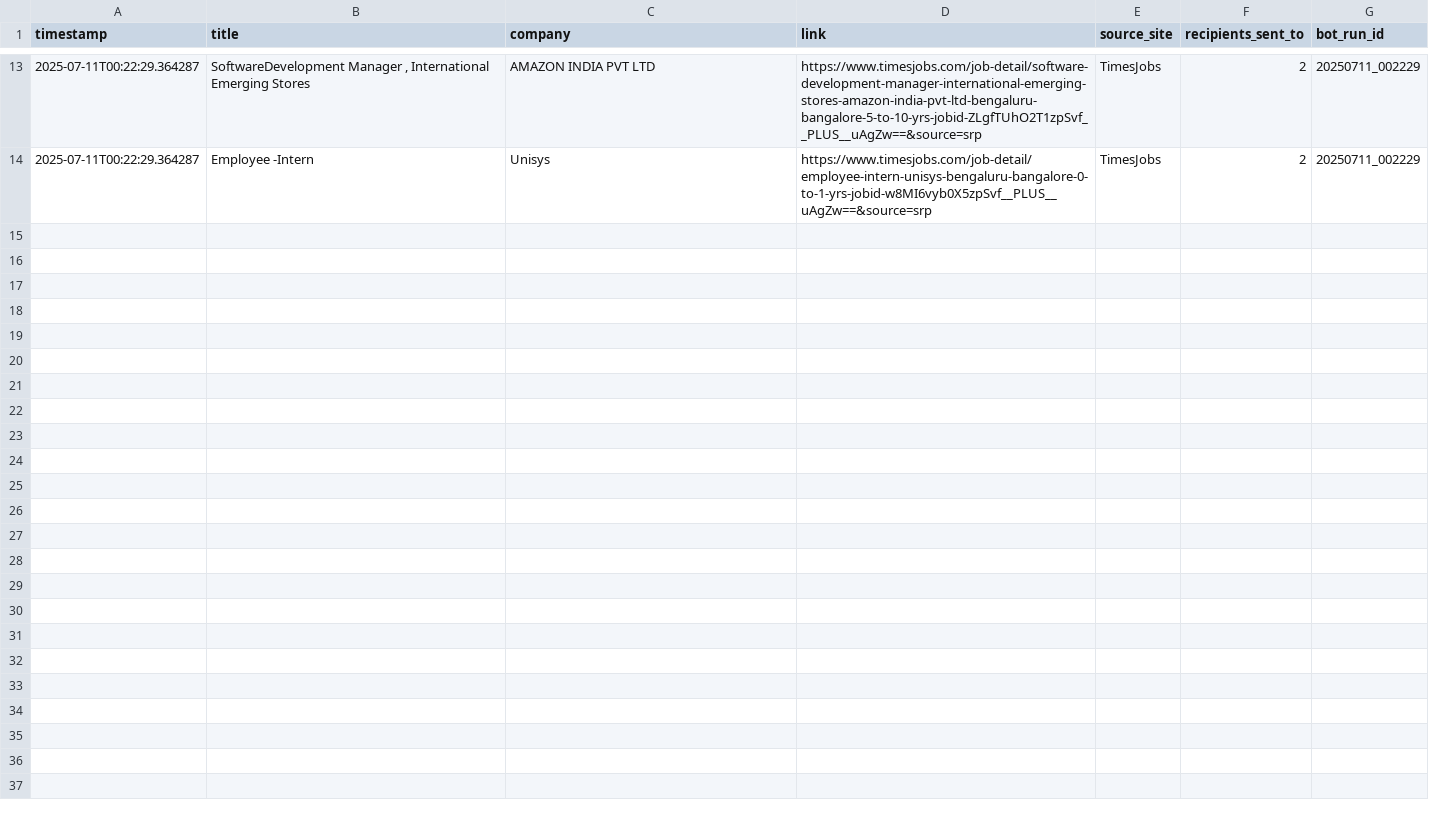
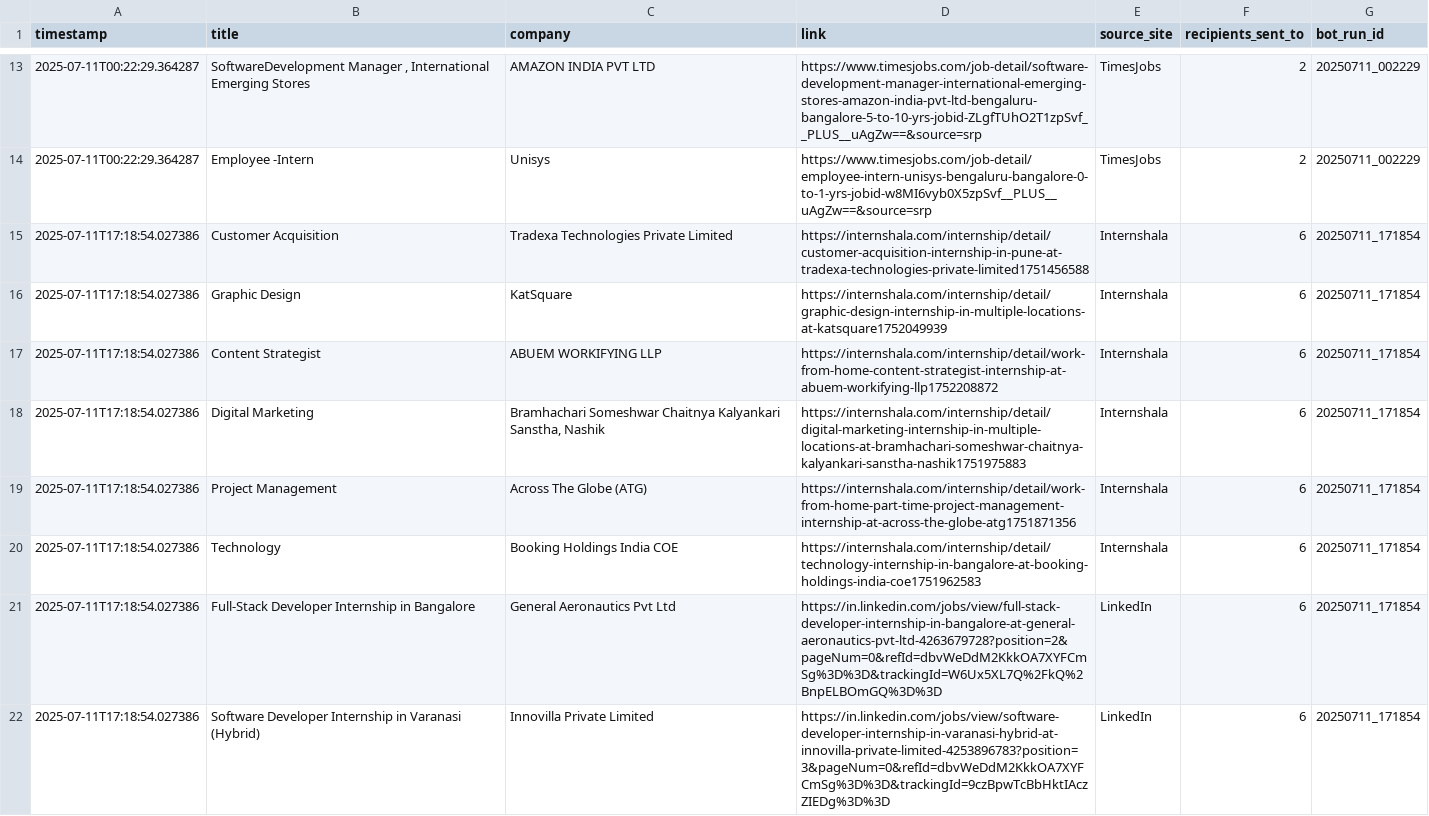
Before and after one commit to doSwayamCode/internship-bot, a CSV file: internship_data.csv, drawn as a sheet; only a part is shown, gaps mark what is left out; the diff covers the shown part only.

```diff
--- a/internship_data.csv
+++ b/internship_data.csv
@@ -14 +14,9 @@ timestamp,title,company,link,source_site,recipients_sent_to,bot_run_id
 2025-07-11T00:22:29.364287,Employee -Intern,Unisys,https://www.timesjobs.com/job-detail/employee-intern-unisys-bengaluru-bangalore-0-to-1-yrs-jobid-w8MI6vyb0X5zpSvf__PLUS__uAgZw==&source=srp,TimesJobs,2,20250711_002229
+2025-07-11T17:18:54.027386,Customer Acquisition,Tradexa Technologies Private Limited,https://internshala.com/internship/detail/customer-acquisition-internship-in-pune-at-tradexa-technologies-private-limited1751456588,Internshala,6,20250711_171854
+2025-07-11T17:18:54.027386,Graphic Design,KatSquare,https://internshala.com/internship/detail/graphic-design-internship-in-multiple-locations-at-katsquare1752049939,Internshala,6,20250711_171854
+2025-07-11T17:18:54.027386,Content Strategist,ABUEM WORKIFYING LLP,https://internshala.com/internship/detail/work-from-home-content-strategist-internship-at-abuem-workifying-llp1752208872,Internshala,6,20250711_171854
+2025-07-11T17:18:54.027386,Digital Marketing,"Bramhachari Someshwar Chaitnya Kalyankari Sanstha, Nashik",https://internshala.com/internship/detail/digital-marketing-internship-in-multiple-locations-at-bramhachari-someshwar-chaitnya-kalyankari-sanstha-nashik1751975883,Internshala,6,20250711_171854
+2025-07-11T17:18:54.027386,Project Management,Across The Globe (ATG),https://internshala.com/internship/detail/work-from-home-part-time-project-management-internship-at-across-the-globe-atg1751871356,Internshala,6,20250711_171854
+2025-07-11T17:18:54.027386,Technology,Booking Holdings India COE,https://internshala.com/internship/detail/technology-internship-in-bangalore-at-booking-holdings-india-coe1751962583,Internshala,6,20250711_171854
+2025-07-11T17:18:54.027386,Full-Stack Developer Internship in Bangalore,General Aeronautics Pvt Ltd,https://in.linkedin.com/jobs/view/full-stack-developer-internship-in-bangalore-at-general-aeronautics-pvt-ltd-4263679728?position=2&pageNum=0&refId=dbvWeDdM2KkkOA7XYFCmSg%3D%3D&trackingId=W6Ux5XL7Q%2FkQ%2BnpELBOmGQ%3D%3D,LinkedIn,6,20250711_171854
+2025-07-11T17:18:54.027386,Software Developer Internship in Varanasi (Hybrid),Innovilla Private Limited,https://in.linkedin.com/jobs/view/software-developer-internship-in-varanasi-hybrid-at-innovilla-private-limited-4253896783?position=3&pageNum=0&refId=dbvWeDdM2KkkOA7XYFCmSg%3D%3D&trackingId=9czBpwTcBbHktIAczZIEDg%3D%3D,LinkedIn,6,20250711_171854
```
Also changed, not shown: 8 added rows elsewhere in this file, email_tracking.csv, 8 other files.
